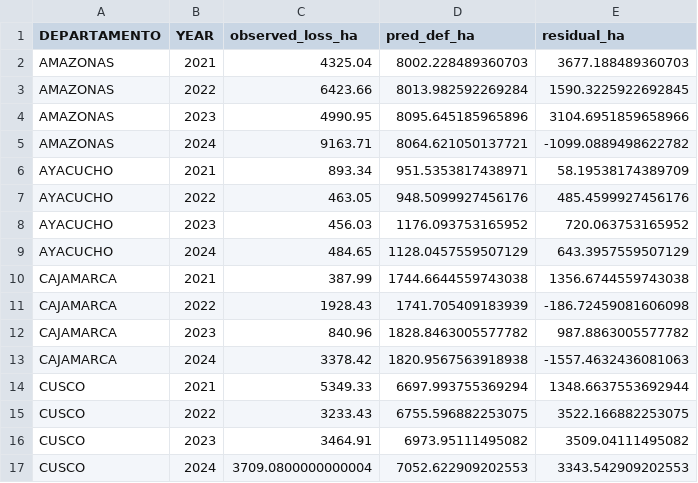
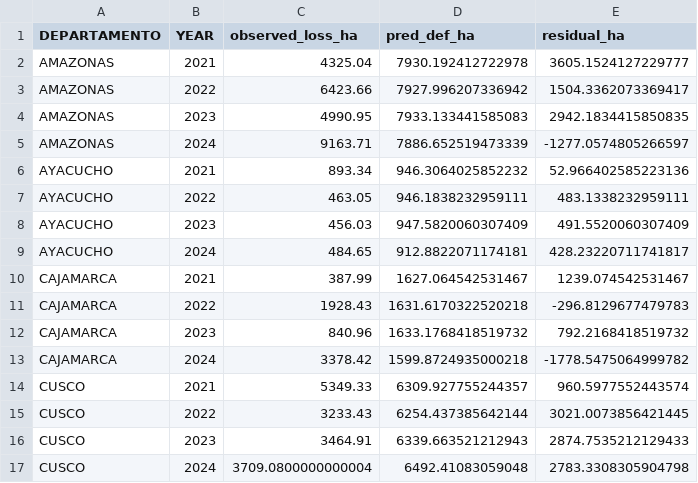
Before and after one commit to pipaber/xgboost_deforestation, a CSV file: reports/hindcast_2021_2024/observed_vs_pred_by_department_2021_2024.csv, drawn as a sheet; only a part is shown; the diff covers the shown part only.

```diff
--- a/reports/hindcast_2021_2024/observed_vs_pred_by_department_2021_2024.csv
+++ b/reports/hindcast_2021_2024/observed_vs_pred_by_department_2021_2024.csv
@@ -1,17 +1,17 @@
 DEPARTAMENTO,YEAR,observed_loss_ha,pred_def_ha,residual_ha
-AMAZONAS,2021,4325.04,8002.228489360703,3677.188489360703
-AMAZONAS,2022,6423.66,8013.982592269284,1590.3225922692845
-AMAZONAS,2023,4990.95,8095.645185965896,3104.6951859658966
-AMAZONAS,2024,9163.71,8064.621050137721,-1099.0889498622782
-AYACUCHO,2021,893.34,951.5353817438971,58.19538174389709
-AYACUCHO,2022,463.05,948.5099927456176,485.4599927456176
-AYACUCHO,2023,456.03,1176.093753165952,720.063753165952
-AYACUCHO,2024,484.65,1128.0457559507129,643.3957559507129
-CAJAMARCA,2021,387.99,1744.6644559743038,1356.6744559743038
-CAJAMARCA,2022,1928.43,1741.705409183939,-186.72459081606098
-CAJAMARCA,2023,840.96,1828.8463005577782,987.8863005577782
-CAJAMARCA,2024,3378.42,1820.9567563918938,-1557.4632436081063
-CUSCO,2021,5349.33,6697.993755369294,1348.6637553692944
-CUSCO,2022,3233.43,6755.596882253075,3522.166882253075
-CUSCO,2023,3464.91,6973.95111495082,3509.04111495082
-CUSCO,2024,3709.0800000000004,7052.622909202553,3343.542909202553
+AMAZONAS,2021,4325.04,7930.192412722978,3605.1524127229777
+AMAZONAS,2022,6423.66,7927.996207336942,1504.3362073369417
+AMAZONAS,2023,4990.95,7933.133441585083,2942.1834415850835
+AMAZONAS,2024,9163.71,7886.652519473339,-1277.0574805266597
+AYACUCHO,2021,893.34,946.3064025852232,52.966402585223136
+AYACUCHO,2022,463.05,946.1838232959111,483.1338232959111
+AYACUCHO,2023,456.03,947.5820060307409,491.5520060307409
+AYACUCHO,2024,484.65,912.8822071174181,428.23220711741817
+CAJAMARCA,2021,387.99,1627.064542531467,1239.074542531467
+CAJAMARCA,2022,1928.43,1631.6170322520218,-296.8129677479783
+CAJAMARCA,2023,840.96,1633.1768418519732,792.2168418519732
+CAJAMARCA,2024,3378.42,1599.8724935000218,-1778.5475064999782
+CUSCO,2021,5349.33,6309.927755244357,960.5977552443574
+CUSCO,2022,3233.43,6254.437385642144,3021.0073856421445
+CUSCO,2023,3464.91,6339.663521212943,2874.7535212129433
+CUSCO,2024,3709.0800000000004,6492.41083059048,2783.3308305904798
```
Also changed, not shown: 88 edited cells elsewhere in this file, reports/hindcast_2021_2024/metrics_by_department.csv, reports/hindcast_2021_2024/metrics_by_year.csv, 10 other files.
